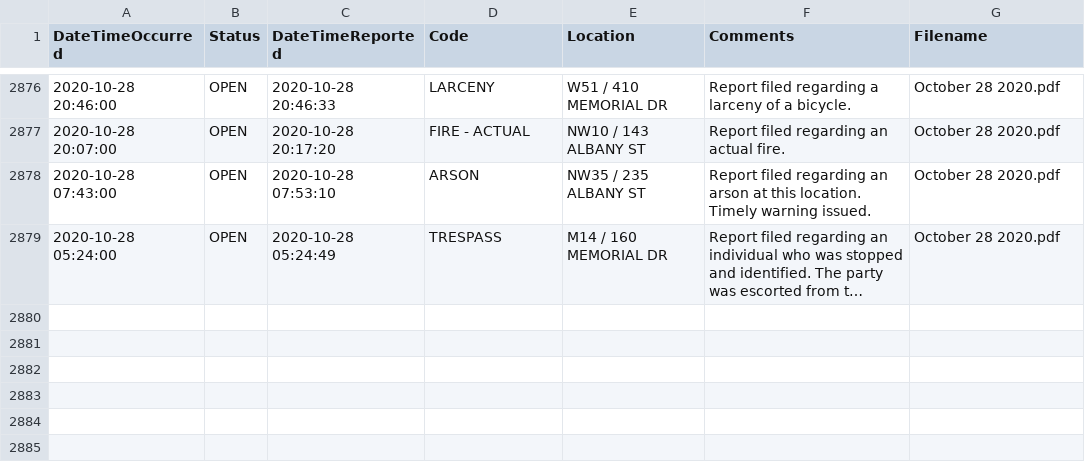
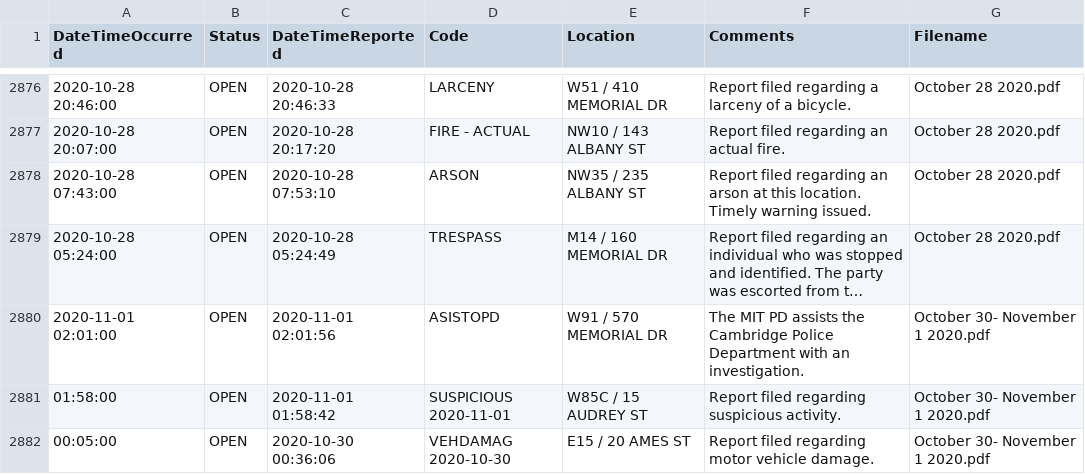
Before and after one commit to davidasilva/police-logs, a CSV file: full_logs.csv, drawn as a sheet; only a part is shown, gaps mark what is left out; long unchanged cells end in …; the diff names each change by its address in the sheet, - before the commit and + after, or states it on an @@ line.

```diff
--- a/full_logs.csv
+++ b/full_logs.csv
+row 2880: 2020-11-01 02:01:00 | OPEN | 2020-11-01 02:01:56 | ASISTOPD | W91 / 570 MEMORIAL DR | The MIT PD assists the Cambridge Police Department with an investigation. | October 30- November 1 2020.pdf
+row 2881: 01:58:00 | OPEN | 2020-11-01 01:58:42 | SUSPICIOUS 2020-11-01 | W85C / 15 AUDREY ST | Report filed regarding suspicious activity. | October 30- November 1 2020.pdf
+row 2882: 00:05:00 | OPEN | 2020-10-30 00:36:06 | VEHDAMAG 2020-10-30 | E15 / 20 AMES ST | Report filed regarding motor vehicle damage. | October 30- November 1 2020.pdf
```
Also changed, not shown: 1 other file.
